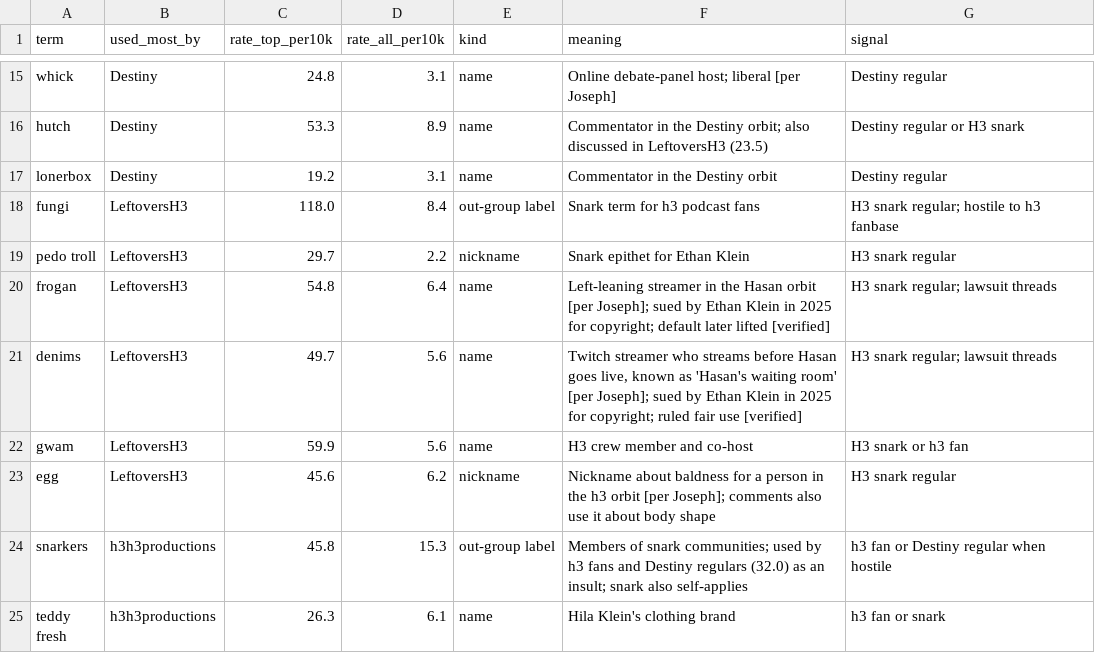
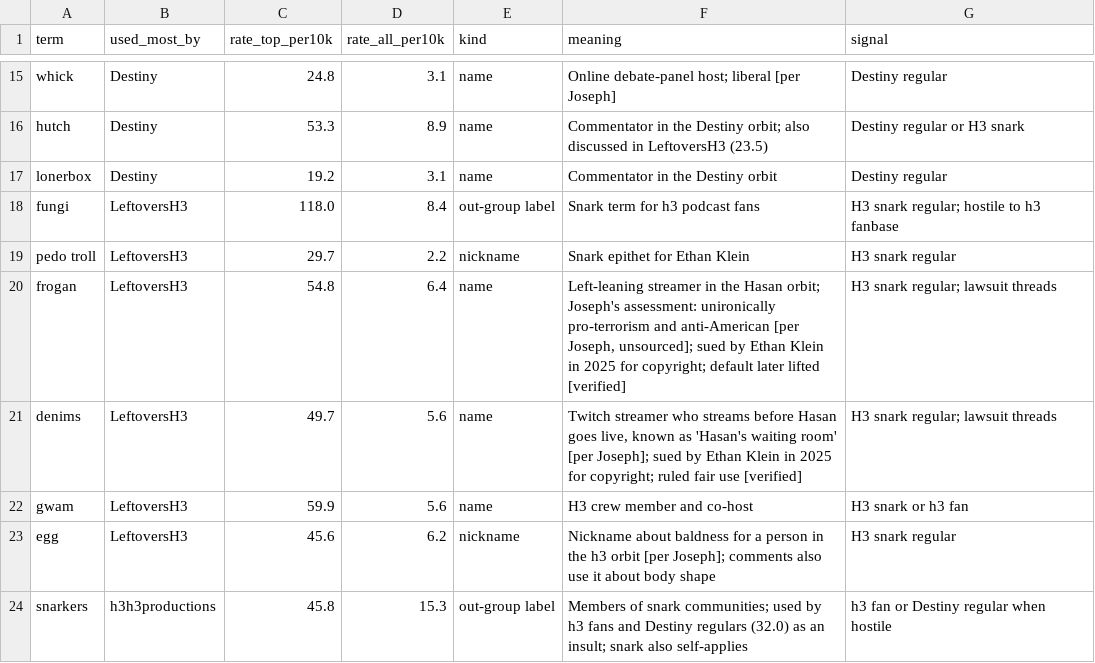
Before and after one commit to carrier3rd/socialscope, a CSV file: data/glossary.csv, drawn as a sheet; only a part is shown, gaps mark what is left out; the shorter side is filled out with more unchanged rows.

```diff
--- a/data/glossary.csv
+++ b/data/glossary.csv
@@ -19,3 +19,3 @@ fungi,LeftoversH3,118.0,8.4,out-group label,Snark term for h3 podcast fans,H3 sn
 pedo troll,LeftoversH3,29.7,2.2,nickname,Snark epithet for Ethan Klein,H3 snark regular
-frogan,LeftoversH3,54.8,6.4,name,Left-leaning streamer in the Hasan orbit [per Joseph]; sued by Ethan Klein in 2025 for copyright; default later lifted [verified],H3 snark regular; lawsuit threads
+frogan,LeftoversH3,54.8,6.4,name,"Left-leaning streamer in the Hasan orbit; Joseph's assessment: unironically pro-terrorism and anti-American [per Joseph, unsourced]; sued by Ethan Klein in 2025 for copyright; default later lifted [verified]",H3 snark regular; lawsuit threads
 denims,LeftoversH3,49.7,5.6,name,"Twitch streamer who streams before Hasan goes live, known as 'Hasan's waiting room' [per Joseph]; sued by Ethan Klein in 2025 for copyright; ruled fair use [verified]",H3 snark regular; lawsuit threads
```
